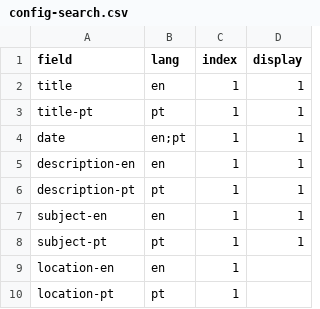
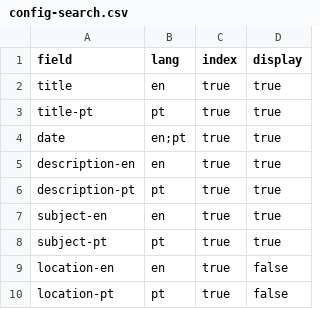
Before and after one commit to eugestumm/CollectionBuilder-Remix, a CSV file: _data/config-search.csv, drawn as a sheet; the diff names each change by its address in the sheet, - before the commit and + after, or states it on an @@ line.

```diff
--- a/_data/config-search.csv
+++ b/_data/config-search.csv
-C2:C10 (index): 1
+C2:C10 (index): true
-D2:D8 (display): 1
+D2:D8 (display): true
-D9:D10 (display): (empty)
+D9:D10 (display): false
```
Also changed, not shown: _data/config-browse.csv, _data/config-metadata.csv, 12 other files.
